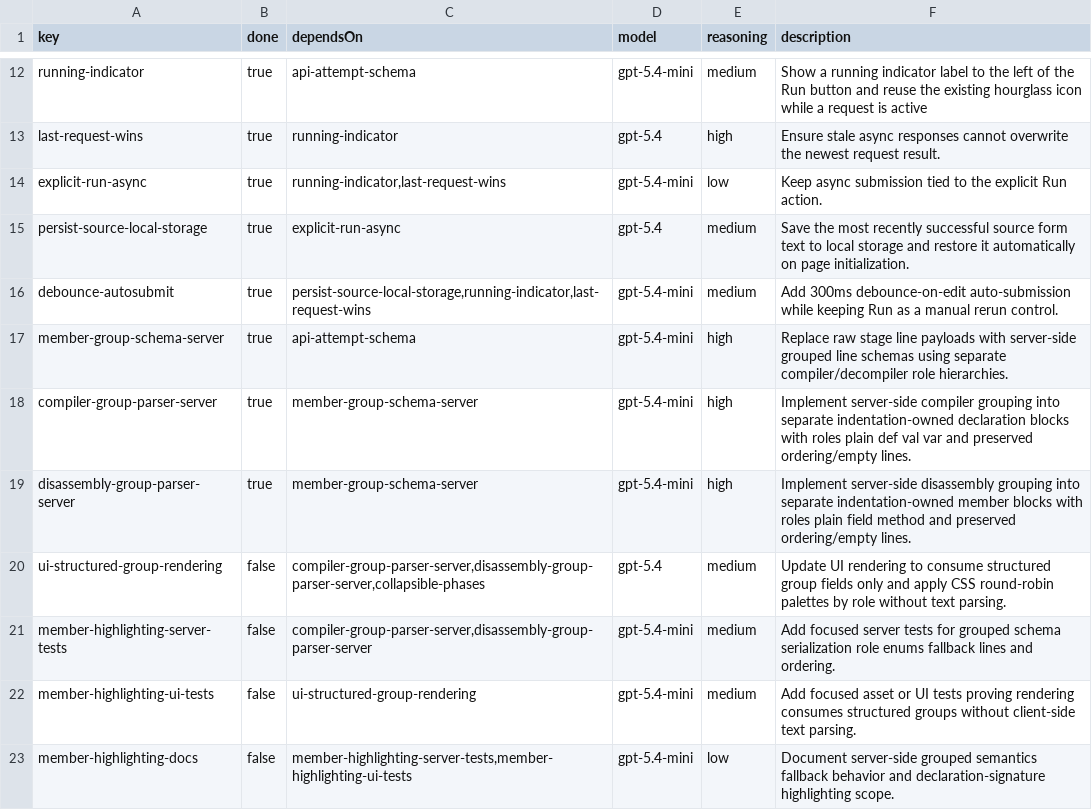
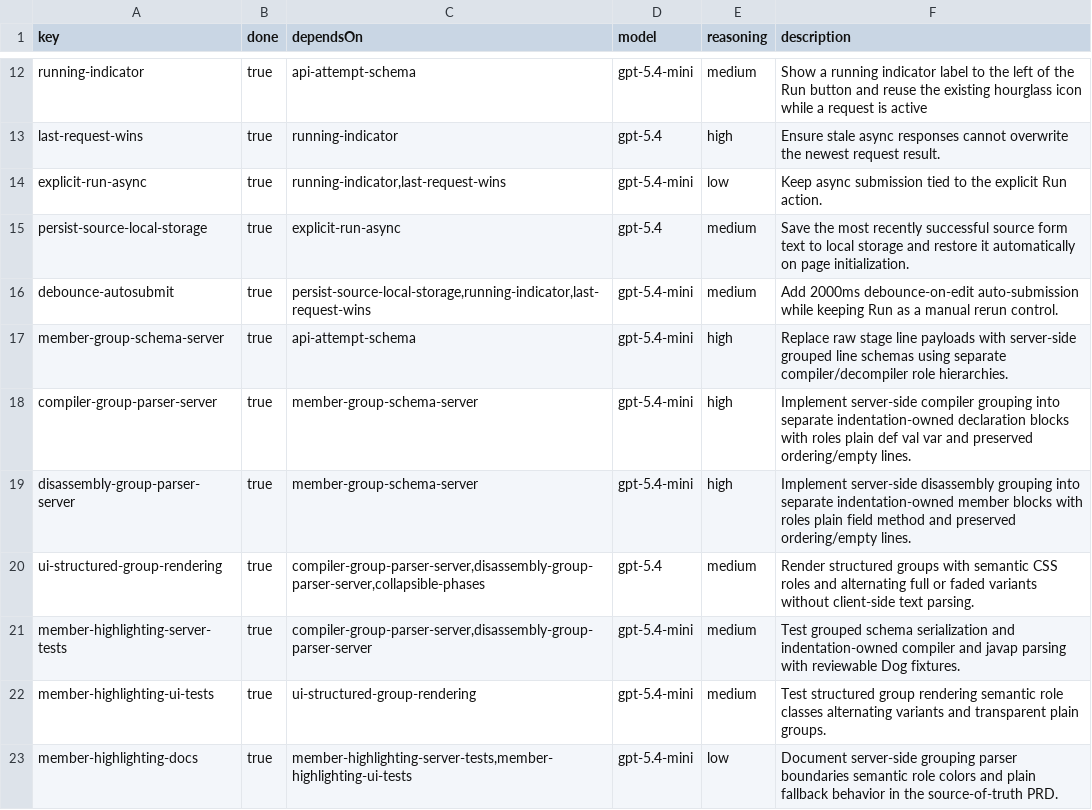
Before and after one commit to mcanlas/libra4s, a CSV file: tasks.csv, drawn as a sheet; only a part is shown, gaps mark what is left out; the diff covers the shown part only.

```diff
--- a/tasks.csv
+++ b/tasks.csv
@@ -15,3 +15,3 @@ explicit-run-async,true,"running-indicator,last-request-wins",gpt-5.4-mini,low,K
 persist-source-local-storage,true,explicit-run-async,gpt-5.4,medium,Save the most recently successful source form text to local storage and restore it automatically on page initialization.
-debounce-autosubmit,true,"persist-source-local-storage,running-indicator,last-request-wins",gpt-5.4-mini,medium,"Add 300ms debounce-on-edit auto-submission while keeping Run as a manual rerun control."
+debounce-autosubmit,true,"persist-source-local-storage,running-indicator,last-request-wins",gpt-5.4-mini,medium,"Add 2000ms debounce-on-edit auto-submission while keeping Run as a manual rerun control."
 member-group-schema-server,true,api-attempt-schema,gpt-5.4-mini,high,Replace raw stage line payloads with server-side grouped line schemas using separate compiler/decompiler role hierarchies.
@@ -19,5 +19,5 @@ compiler-group-parser-server,true,member-group-schema-server,gpt-5.4-mini,high,I
 disassembly-group-parser-server,true,member-group-schema-server,gpt-5.4-mini,high,Implement server-side disassembly grouping into separate indentation-owned member blocks with roles plain field method and preserved ordering/empty lines.
-ui-structured-group-rendering,false,"compiler-group-parser-server,disassembly-group-parser-server,collapsible-phases",gpt-5.4,medium,Update UI rendering to consume structured group fields only and apply CSS round-robin palettes by role without text parsing.
-member-highlighting-server-tests,false,"compiler-group-parser-server,disassembly-group-parser-server",gpt-5.4-mini,medium,Add focused server tests for grouped schema serialization role enums fallback lines and ordering.
-member-highlighting-ui-tests,false,ui-structured-group-rendering,gpt-5.4-mini,medium,Add focused asset or UI tests proving rendering consumes structured groups without client-side text parsing.
-member-highlighting-docs,false,"member-highlighting-server-tests,member-highlighting-ui-tests",gpt-5.4-mini,low,Document server-side grouped semantics fallback behavior and declaration-signature highlighting scope.
+ui-structured-group-rendering,true,"compiler-group-parser-server,disassembly-group-parser-server,collapsible-phases",gpt-5.4,medium,Render structured groups with semantic CSS roles and alternating full or faded variants without client-side text parsing.
+member-highlighting-server-tests,true,"compiler-group-parser-server,disassembly-group-parser-server",gpt-5.4-mini,medium,Test grouped schema serialization and indentation-owned compiler and javap parsing with reviewable Dog fixtures.
+member-highlighting-ui-tests,true,ui-structured-group-rendering,gpt-5.4-mini,medium,Test structured group rendering semantic role classes alternating variants and transparent plain groups.
+member-highlighting-docs,true,"member-highlighting-server-tests,member-highlighting-ui-tests",gpt-5.4-mini,low,Document server-side grouping parser boundaries semantic role colors and plain fallback behavior in the source-of-truth PRD.
```
Also changed, not shown: 3 added rows and 7 edited cells elsewhere in this file, 3 other files.
